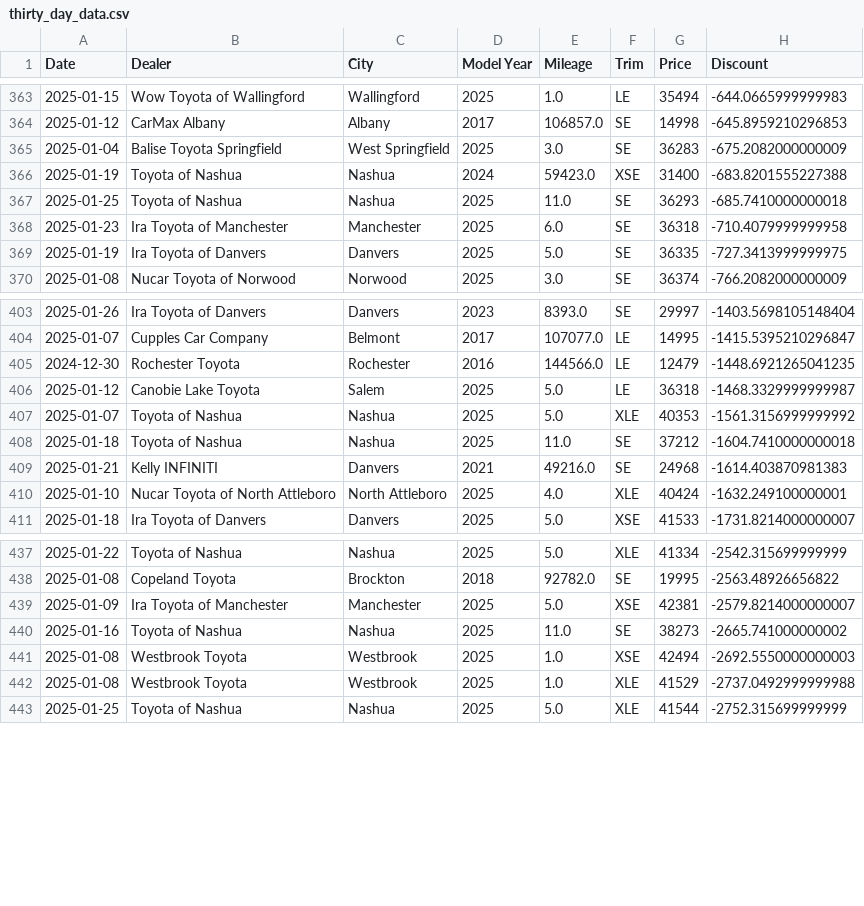
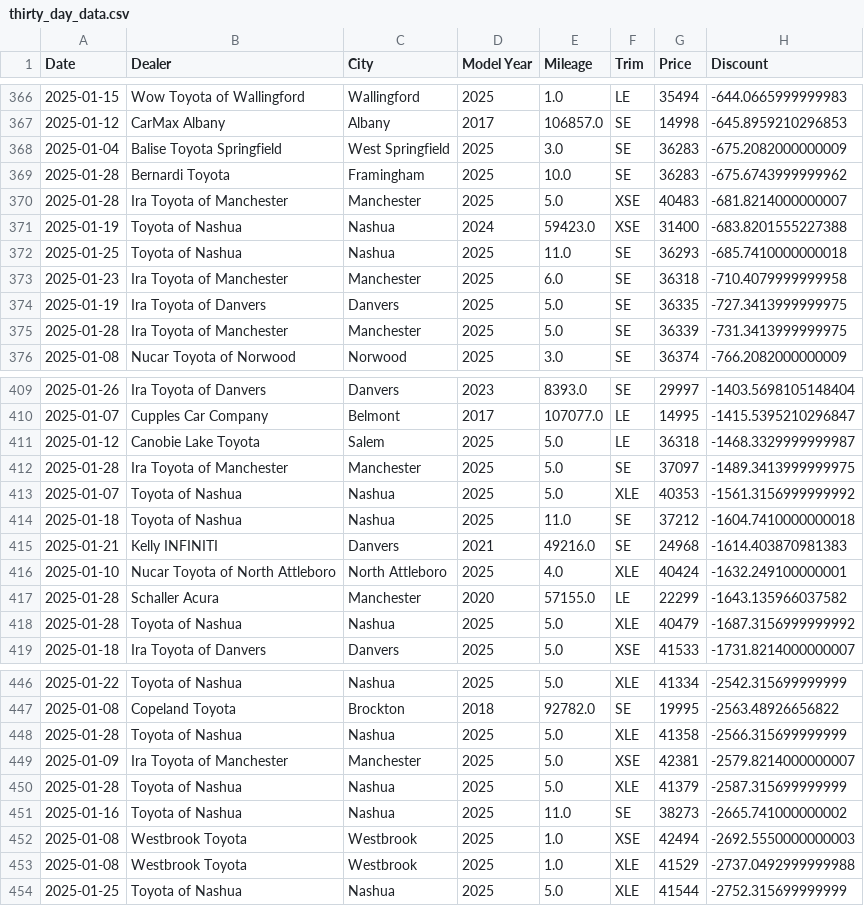
Before and after one commit to MMel099/UsedCarPricer, a CSV file: data/thirty_day_data.csv, drawn as a sheet; only a part is shown, gaps mark what is left out; the diff covers the shown part only.

```diff
--- a/data/thirty_day_data.csv
+++ b/data/thirty_day_data.csv
@@ -365,2 +368,4 @@ Date,Dealer,City,Model Year,Mileage,Trim,Price,Discount
 2025-01-04,Balise Toyota Springfield,West Springfield,2025,3.0,SE,36283,-675.2082000000009
+2025-01-28,Bernardi Toyota,Framingham,2025,10.0,SE,36283,-675.6743999999962
+2025-01-28,Ira Toyota of Manchester,Manchester,2025,5.0,XSE,40483,-681.8214000000007
 2025-01-19,Toyota of Nashua,Nashua,2024,59423.0,XSE,31400,-683.8201555227388
@@ -369,2 +374,3 @@ Date,Dealer,City,Model Year,Mileage,Trim,Price,Discount
 2025-01-19,Ira Toyota of Danvers,Danvers,2025,5.0,SE,36335,-727.3413999999975
+2025-01-28,Ira Toyota of Manchester,Manchester,2025,5.0,SE,36339,-731.3413999999975
 2025-01-08,Nucar Toyota of Norwood,Norwood,2025,3.0,SE,36374,-766.2082000000009
@@ -404,4 +410,4 @@ Date,Dealer,City,Model Year,Mileage,Trim,Price,Discount
 2025-01-07,Cupples Car Company,Belmont,2017,107077.0,LE,14995,-1415.5395210296847
-2024-12-30,Rochester Toyota,Rochester,2016,144566.0,LE,12479,-1448.6921265041235
 2025-01-12,Canobie Lake Toyota,Salem,2025,5.0,LE,36318,-1468.3329999999987
+2025-01-28,Ira Toyota of Manchester,Manchester,2025,5.0,SE,37097,-1489.3413999999975
 2025-01-07,Toyota of Nashua,Nashua,2025,5.0,XLE,40353,-1561.3156999999992
@@ -410,2 +416,4 @@ Date,Dealer,City,Model Year,Mileage,Trim,Price,Discount
 2025-01-10,Nucar Toyota of North Attleboro,North Attleboro,2025,4.0,XLE,40424,-1632.249100000001
+2025-01-28,Schaller Acura,Manchester,2020,57155.0,LE,22299,-1643.135966037582
+2025-01-28,Toyota of Nashua,Nashua,2025,5.0,XLE,40479,-1687.3156999999992
 2025-01-18,Ira Toyota of Danvers,Danvers,2025,5.0,XSE,41533,-1731.8214000000007
@@ -438,3 +447,5 @@ Date,Dealer,City,Model Year,Mileage,Trim,Price,Discount
 2025-01-08,Copeland Toyota,Brockton,2018,92782.0,SE,19995,-2563.48926656822
+2025-01-28,Toyota of Nashua,Nashua,2025,5.0,XLE,41358,-2566.315699999999
 2025-01-09,Ira Toyota of Manchester,Manchester,2025,5.0,XSE,42381,-2579.8214000000007
+2025-01-28,Toyota of Nashua,Nashua,2025,5.0,XLE,41379,-2587.315699999999
 2025-01-16,Toyota of Nashua,Nashua,2025,11.0,SE,38273,-2665.741000000002
```
Also changed, not shown: 6 added rows, 1 removed row and 3 moved rows elsewhere in this file, data/daily_stats.csv, data/master_data.csv, 3 other files.
